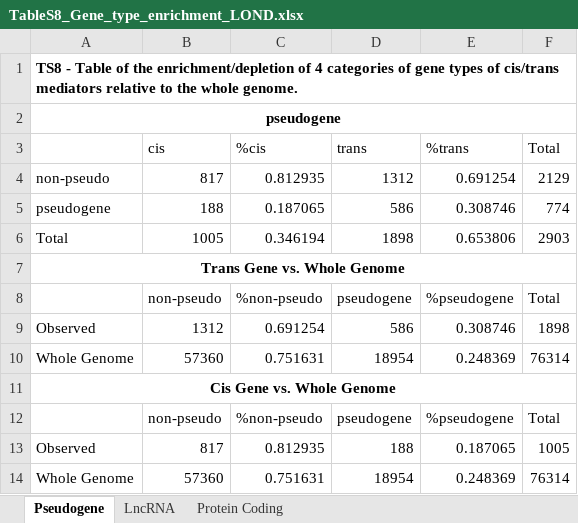
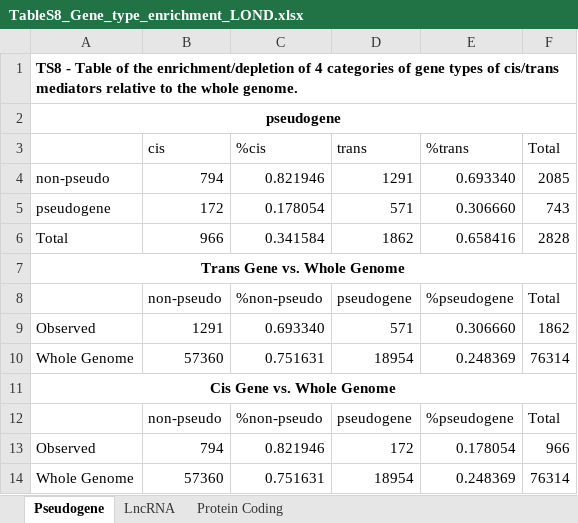
Before and after one commit to Jarred6068/MRPC_support, an Excel workbook: Manuscript/TableS8_Gene_type_enrichment_LOND.xlsx, sheet Pseudogene, drawn as a sheet; values as stored, in another font and other column widths than the file's, no borders; removed rows and columns are numbered as before the commit, all else as after; the diff names each change by its address in the sheet, - before the commit and + after, or states it on an @@ line.

```diff
--- a/Manuscript/TableS8_Gene_type_enrichment_LOND.xlsx (sheet Pseudogene)
+++ b/Manuscript/TableS8_Gene_type_enrichment_LOND.xlsx (sheet Pseudogene)
-row 4: non-pseudo | 817 | 0.812935 | 1312 | 0.691254 | 2129
-row 5: pseudogene | 188 | 0.187065 | 586 | 0.308746 | 774
-row 6: Total | 1005 | 0.346194 | 1898 | 0.653806 | 2903
+row 4: non-pseudo | 794 | 0.821946 | 1291 | 0.693340 | 2085
+row 5: pseudogene | 172 | 0.178054 | 571 | 0.306660 | 743
+row 6: Total | 966 | 0.341584 | 1862 | 0.658416 | 2828
-row 9: Observed | 1312 | 0.691254 | 586 | 0.308746 | 1898
+row 9: Observed | 1291 | 0.693340 | 571 | 0.306660 | 1862
-row 13: Observed | 817 | 0.812935 | 188 | 0.187065 | 1005
+row 13: Observed | 794 | 0.821946 | 172 | 0.178054 | 966
```
Also changed, not shown: sheet Protein Coding, sheet LncRNA.
